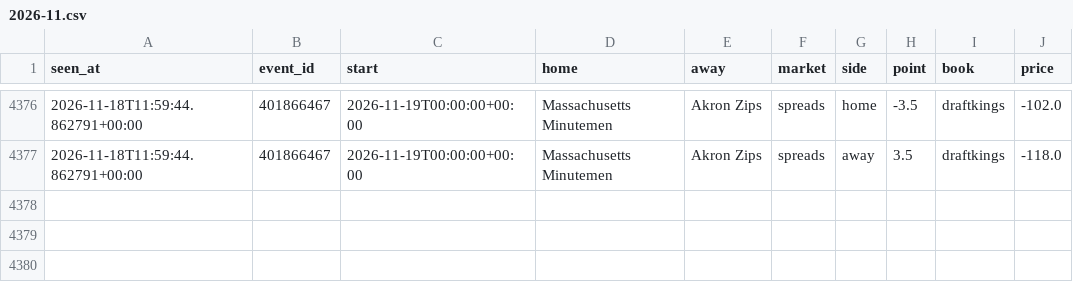
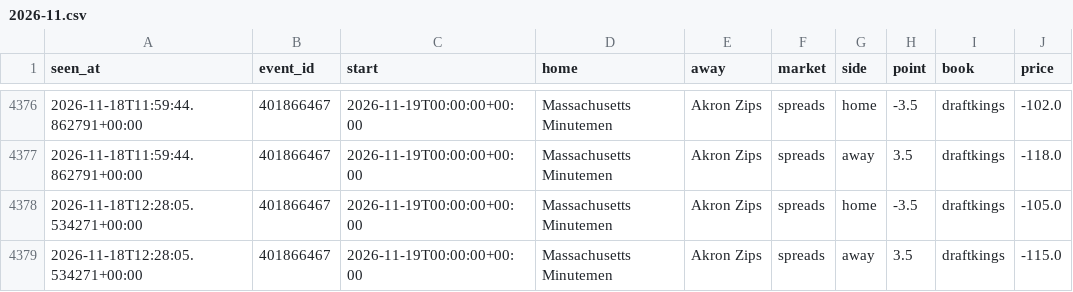
Before and after one commit to tdrey10/sports, a CSV file: data/odds/ncaaf/2026-11.csv, drawn as a sheet; only a part is shown, gaps mark what is left out; the diff names each change by its address in the sheet, - before the commit and + after, or states it on an @@ line.

```diff
--- a/data/odds/ncaaf/2026-11.csv
+++ b/data/odds/ncaaf/2026-11.csv
+row 4378: 2026-11-18T12:28:05.534271+00:00 | 401866467 | 2026-11-19T00:00:00+00:00 | Massachusetts Minutemen | Akron Zips | spreads | home | -3.5 | draftkings | -105.0
+row 4379: 2026-11-18T12:28:05.534271+00:00 | 401866467 | 2026-11-19T00:00:00+00:00 | Massachusetts Minutemen | Akron Zips | spreads | away | 3.5 | draftkings | -115.0
```
Also changed, not shown: data/odds/nba/2026-11.csv, 10 other files.
